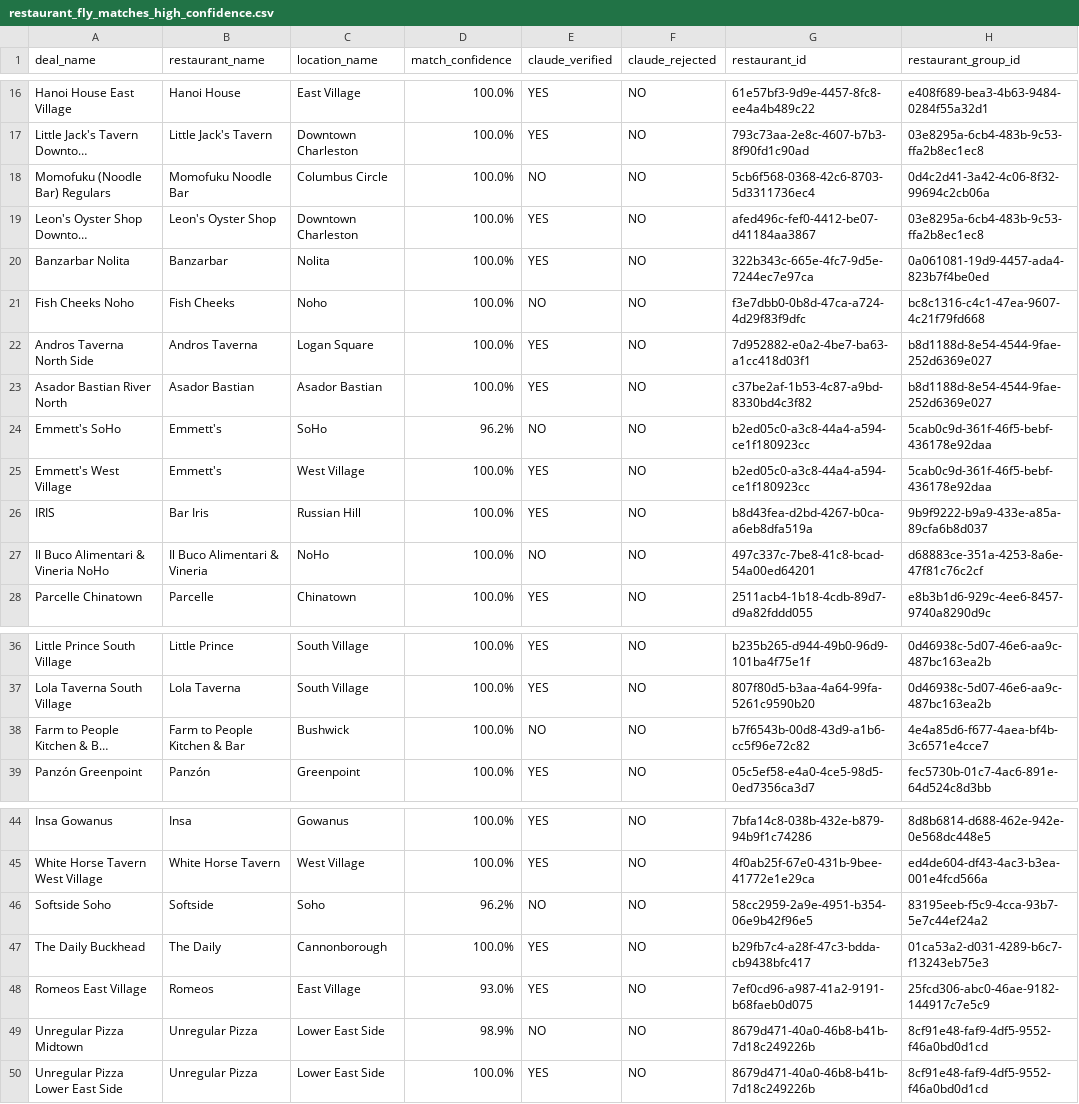
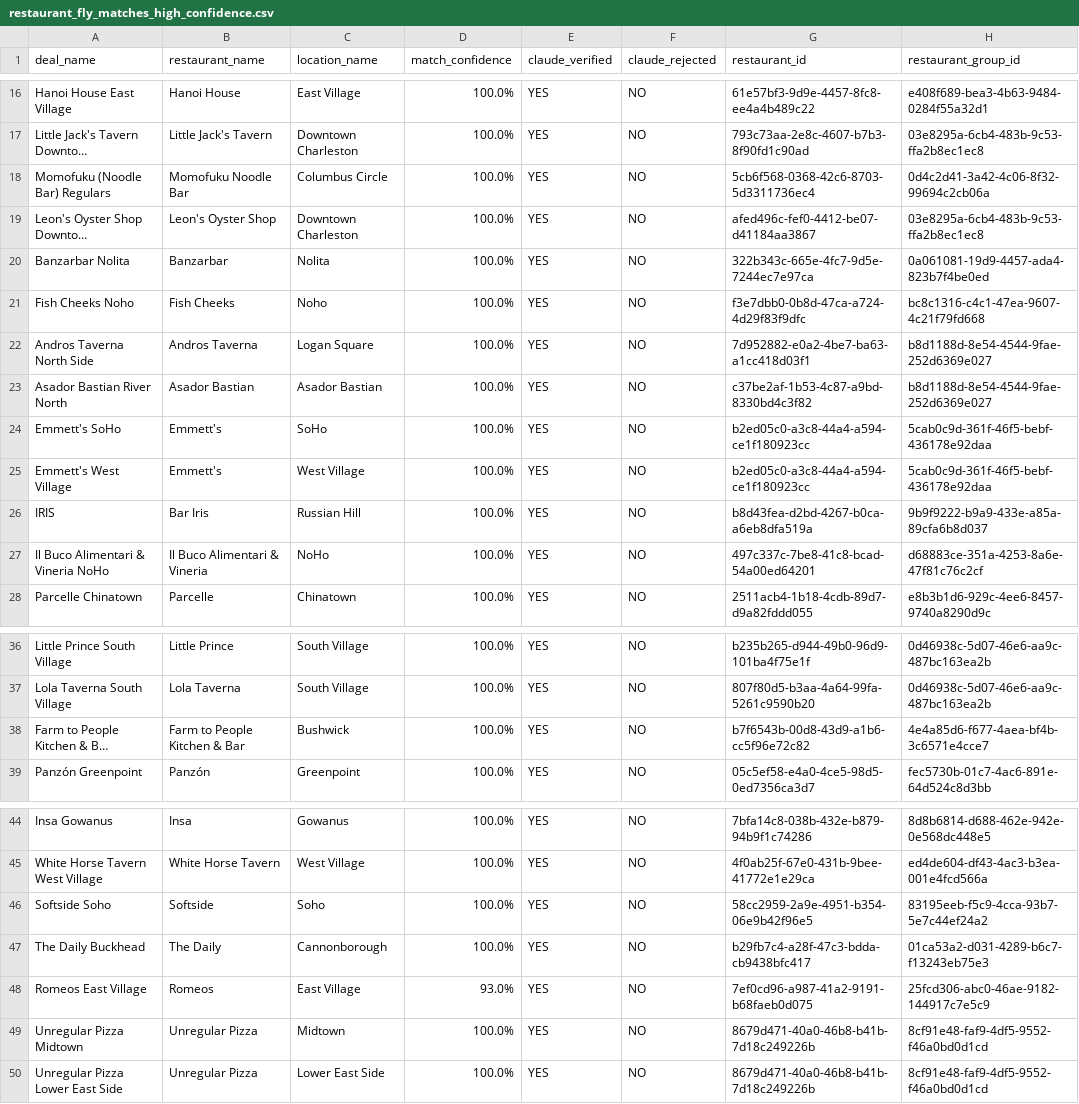
Before and after one commit to maddieblackbird/hubspot-database-matching, a CSV file: restaurant_fly_matches_high_confidence.csv, drawn as a sheet; only a part is shown, gaps mark what is left out; long unchanged cells end in …; the diff names each change by its address in the sheet, - before the commit and + after, or states it on an @@ line.

```diff
--- a/restaurant_fly_matches_high_confidence.csv
+++ b/restaurant_fly_matches_high_confidence.csv
-E18 (claude_verified): NO
+E18 (claude_verified): YES
-E21 (claude_verified): NO
+E21 (claude_verified): YES
-D24 (match_confidence): 96.2%
+D24 (match_confidence): 100.0%
-E24 (claude_verified): NO
+E24 (claude_verified): YES
-E27 (claude_verified): NO
+E27 (claude_verified): YES
-E38 (claude_verified): NO
+E38 (claude_verified): YES
-D46 (match_confidence): 96.2%
+D46 (match_confidence): 100.0%
-E46 (claude_verified): NO
+E46 (claude_verified): YES
-C49 (location_name): Lower East Side
+C49 (location_name): Midtown
-D49 (match_confidence): 98.9%
+D49 (match_confidence): 100.0%
-E49 (claude_verified): NO
+E49 (claude_verified): YES
```
Also changed, not shown: restaurant_fly_matches_all.csv, 1 other file.
